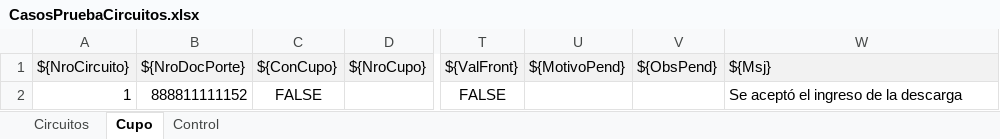
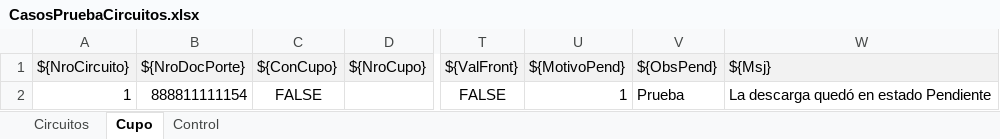
Before and after one commit to FabioMOlivieri/YARD, an Excel workbook: External Resources/UI/Integracion/CasosPruebaCircuitos.xlsx, sheet Cupo, drawn as a sheet; only a part is shown, gaps mark what is left out; values as stored, in another font and other column widths than the file's, no borders; the diff names each change by its address in the sheet, - before the commit and + after, or states it on an @@ line.

Commit message:
Busqueda y flujos del Gestionar cupo + Circuto

```diff
--- a/External Resources/UI/Integracion/CasosPruebaCircuitos.xlsx (sheet Cupo)
+++ b/External Resources/UI/Integracion/CasosPruebaCircuitos.xlsx (sheet Cupo)
-B2 (${NroDocPorte}): 888811111152
+B2 (${NroDocPorte}): 888811111154
-U2 (${MotivoPend}): (empty)
+U2 (${MotivoPend}): 1
-V2 (${ObsPend}): (empty)
+V2 (${ObsPend}): Prueba
-W2 (${Msj}): Se aceptó el ingreso de la descarga
+W2 (${Msj}): La descarga quedó en estado Pendiente
```
Also changed, not shown: sheet Circuitos, 13 other files.
